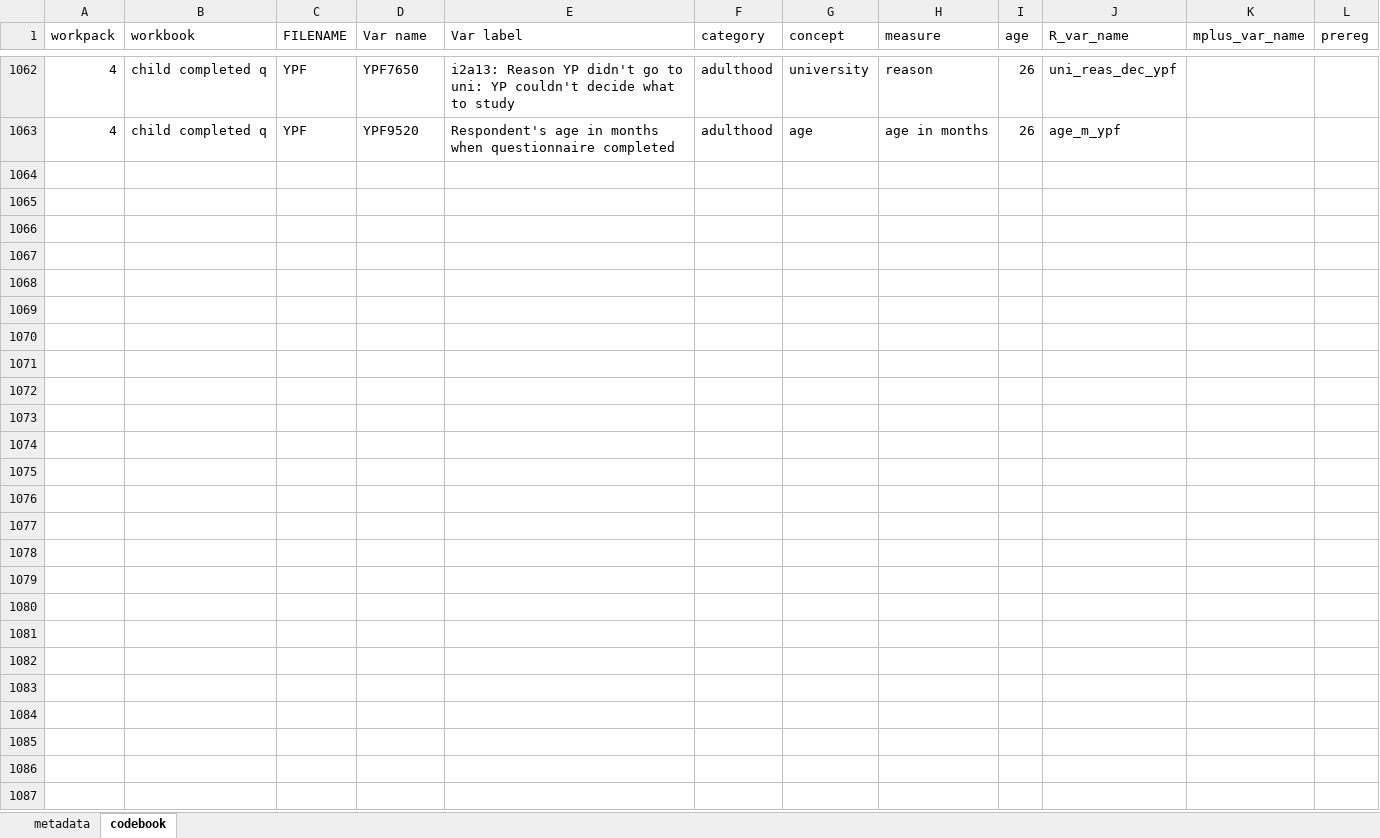
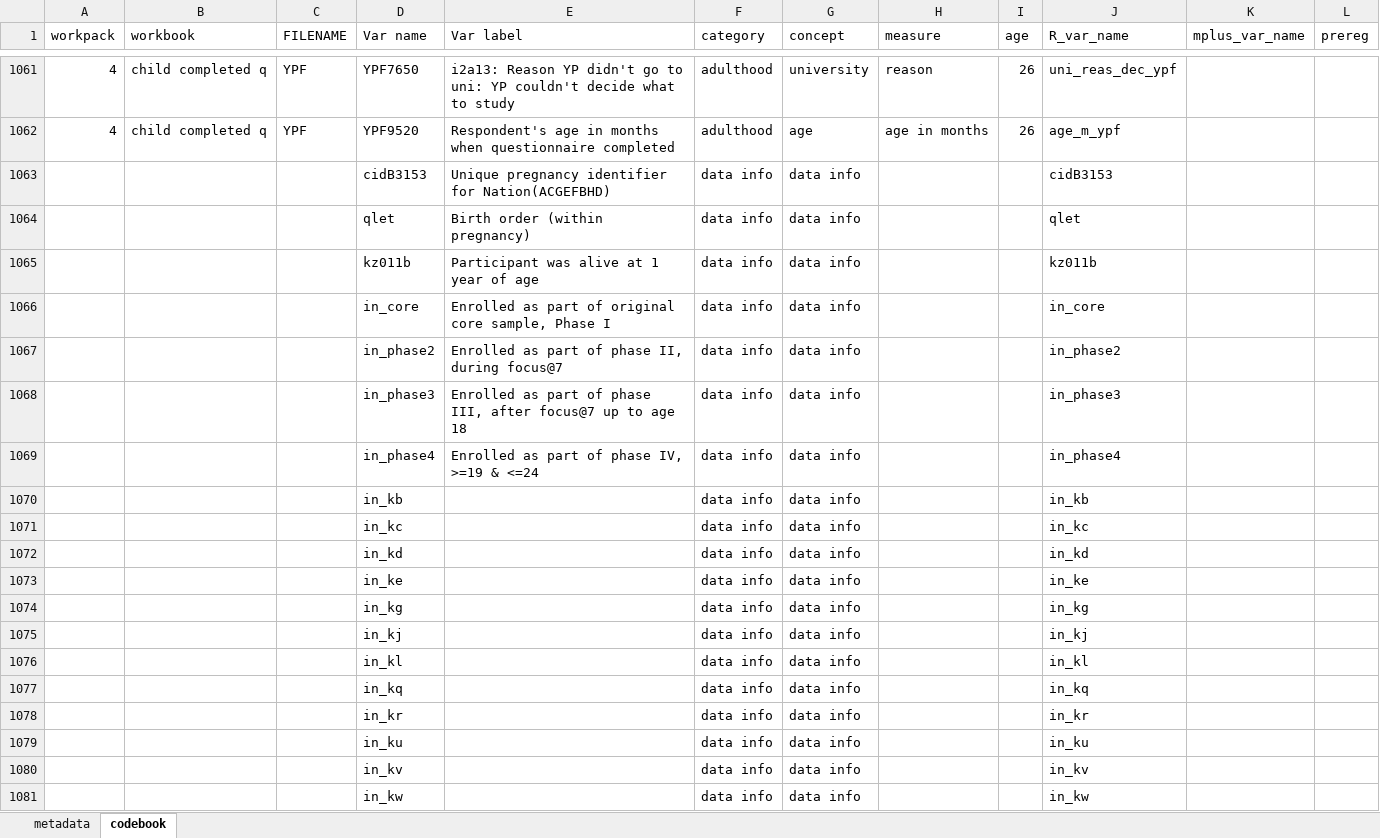
Before and after one commit to p1981thompson/ESRC_EJ_WP1, an Excel workbook: data/codebook.xlsx, sheet codebook, drawn as a sheet; only a part is shown, gaps mark what is left out; values as stored, in another font and other column widths than the file's, no borders; conditional formats and table styles not drawn; the diff covers the shown part only; the diff names each change by its address in the sheet, - before the commit and + after, or states it on an @@ line.

Commit message:
edited scripts for data wrangling with ALSPAC data; excluded twins; still need to fit section on exploring structure of missing data

```diff
--- a/data/codebook.xlsx (sheet codebook)
+++ b/data/codebook.xlsx (sheet codebook)
+row 1063:  |  |  | cidB3153 | Unique pregnancy identifier for Nation(ACGEFBHD) | data info | data info |  |  | cidB3153
+row 1064:  |  |  | qlet | Birth order (within pregnancy) | data info | data info |  |  | qlet
+row 1065:  |  |  | kz011b | Participant was alive at 1 year of age | data info | data info |  |  | kz011b
+row 1066:  |  |  | in_core | Enrolled as part of original core sample, Phase I | data info | data info |  |  | in_core
+row 1067:  |  |  | in_phase2 | Enrolled as part of phase II, during focus@7 | data info | data info |  |  | in_phase2
+row 1068:  |  |  | in_phase3 | Enrolled as part of phase III, after focus@7 up to age 18 | data info | data info |  |  | in_phase3
+row 1069:  |  |  | in_phase4 | Enrolled as part of phase IV, >=19 & <=24 | data info | data info |  |  | in_phase4
+row 1070:  |  |  | in_kb |  | data info | data info |  |  | in_kb
+row 1071:  |  |  | in_kc |  | data info | data info |  |  | in_kc
+row 1072:  |  |  | in_kd |  | data info | data info |  |  | in_kd
+row 1073:  |  |  | in_ke |  | data info | data info |  |  | in_ke
+row 1074:  |  |  | in_kg |  | data info | data info |  |  | in_kg
+row 1075:  |  |  | in_kj |  | data info | data info |  |  | in_kj
+row 1076:  |  |  | in_kl |  | data info | data info |  |  | in_kl
+row 1077:  |  |  | in_kq |  | data info | data info |  |  | in_kq
+row 1078:  |  |  | in_kr |  | data info | data info |  |  | in_kr
+row 1079:  |  |  | in_ku |  | data info | data info |  |  | in_ku
+row 1080:  |  |  | in_kv |  | data info | data info |  |  | in_kv
+row 1081:  |  |  | in_kw |  | data info | data info |  |  | in_kw
```
Also changed, not shown: 37 added rows, 1 removed row and 1 edited cell elsewhere in this sheet, data/generated_variables.xlsx, 8 other files.
